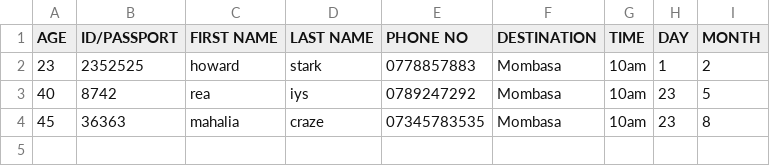
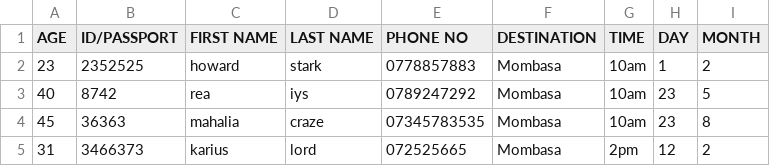
Before and after one commit to cecvl/Airline-Ticket-Booking-System, a CSV file: twowaybooking.csv, drawn as a sheet; the diff names each change by its address in the sheet, - before the commit and + after, or states it on an @@ line.

```diff
--- a/twowaybooking.csv
+++ b/twowaybooking.csv
+row 5: 31 | 3466373 | karius | lord | 072525665 | Mombasa | 2pm | 12 | 2
```
Also changed, not shown: 7 other files.
